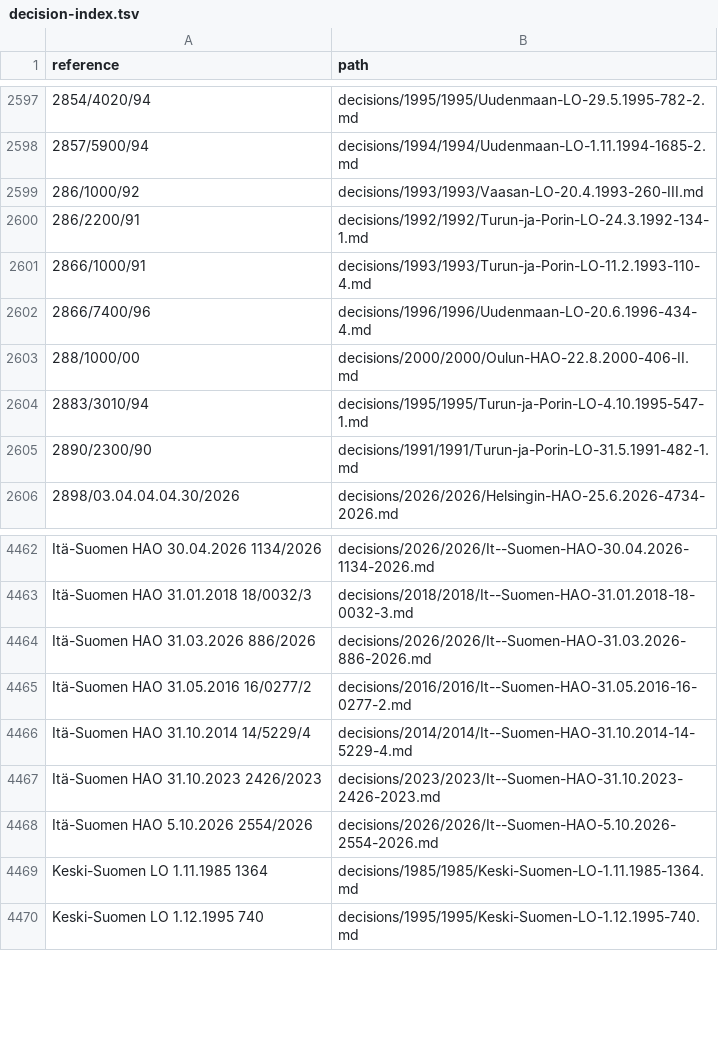
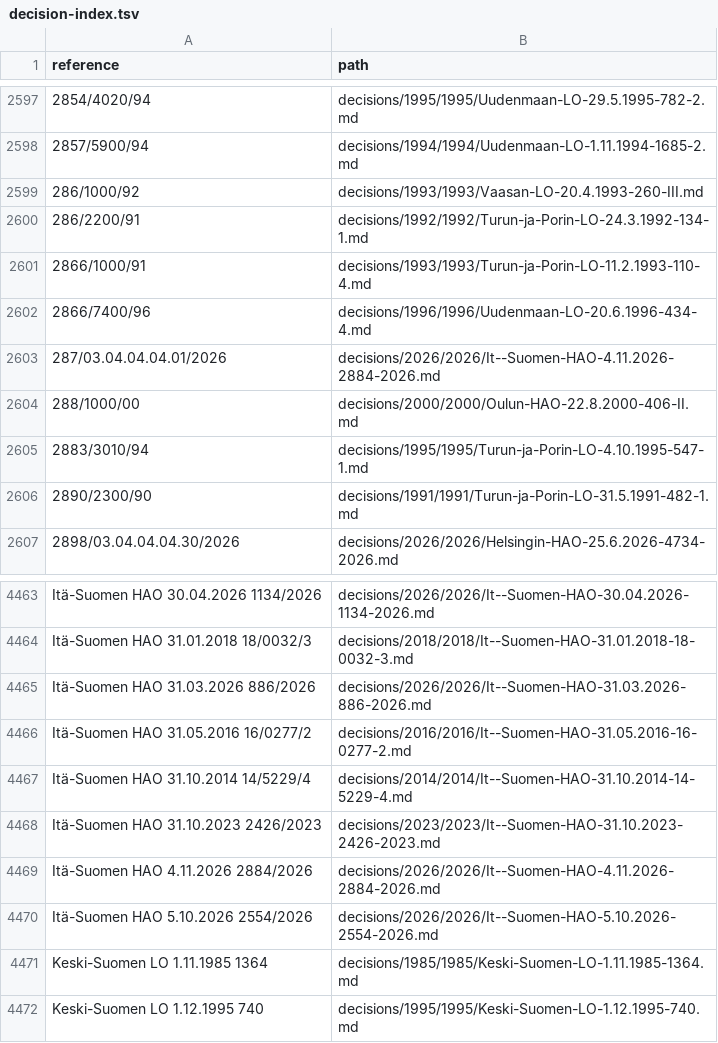
Before and after one commit to lexifina/finland-hallinto-oikeudet-caselaw, a TSV file: decision-index.tsv, drawn as a sheet; only a part is shown, gaps mark what is left out; the diff names each change by its address in the sheet, - before the commit and + after, or states it on an @@ line.

Commit message:
Documentation: overlay and decision index for 1 decisions published or fetched since the last pass

```diff
--- a/decision-index.tsv
+++ b/decision-index.tsv
+row 2603: 287/03.04.04.04.01/2026 | decisions/2026/2026/It--Suomen-HAO-4.11.2026-2884-2026.md
+row 4469: Itä-Suomen HAO 4.11.2026 2884/2026 | decisions/2026/2026/It--Suomen-HAO-4.11.2026-2884-2026.md
```
Also changed, not shown: 1 other file.
